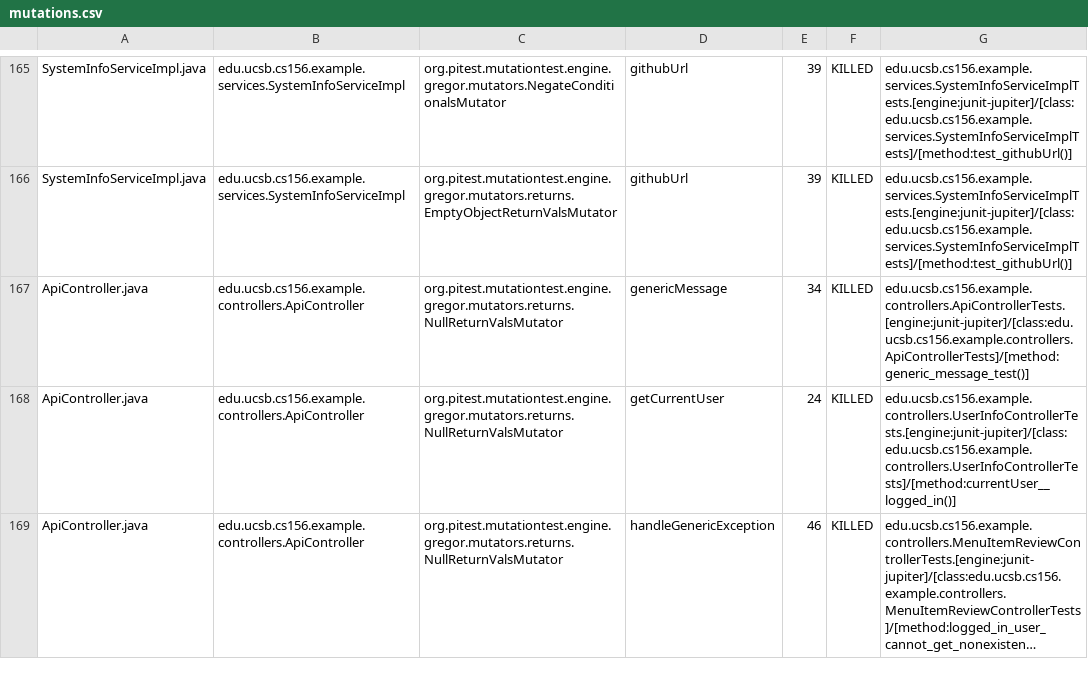
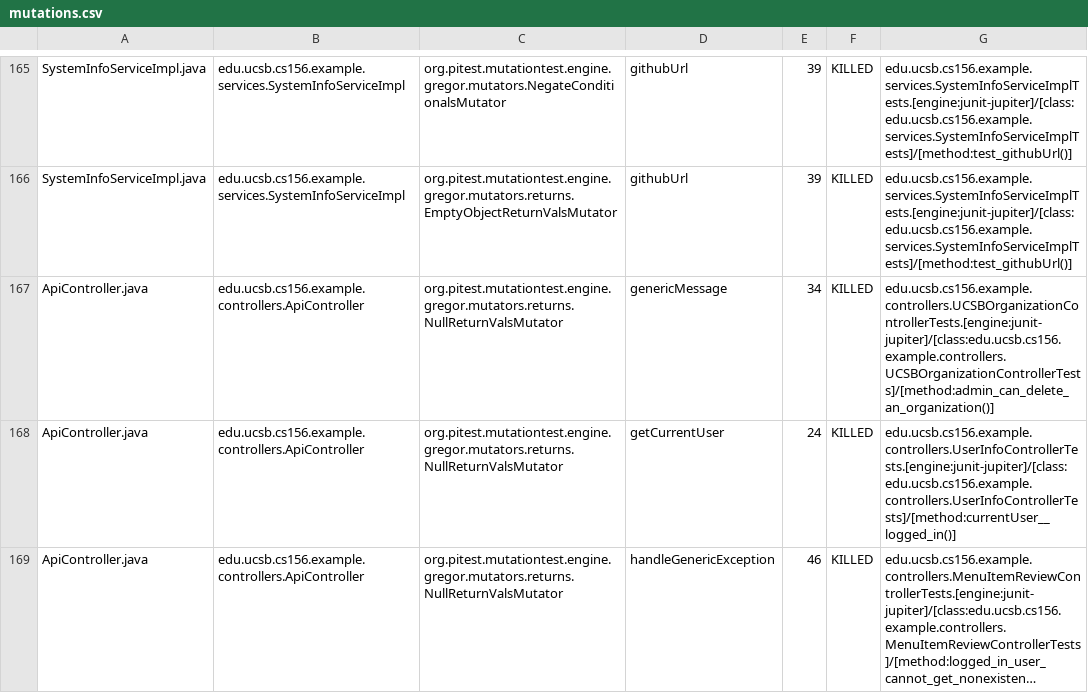
Before and after one commit to ucsb-cs156-f26/team02-f26-10, a CSV file: prs/87/pitest/mutations.csv, drawn as a sheet; only a part is shown, gaps mark what is left out; long unchanged cells end in ….

Commit message:
Deploying to gh-pages from @ ucsb-cs156-f26/team02-f26-10@83f1df3396fdc9e3f68bac7b83de2c020a9b3fbb 🚀

```diff
--- a/prs/87/pitest/mutations.csv
+++ b/prs/87/pitest/mutations.csv
@@ -166,3 +166,3 @@ SystemInfoServiceImpl.java,edu.ucsb.cs156.example.services.SystemInfoServiceImpl
 SystemInfoServiceImpl.java,edu.ucsb.cs156.example.services.SystemInfoServiceImpl,org.pitest.mutationtest.engine.gregor.mutators.returns.EmptyObjectReturnValsMutator,githubUrl,39,KILLED,edu.ucsb.cs156.example.services.SystemInfoServiceImplTests.[engine:junit-jupiter]/[class:edu.ucsb.cs156.example.services.SystemInfoServiceImplTests]/[method:test_githubUrl()]
-ApiController.java,edu.ucsb.cs156.example.controllers.ApiController,org.pitest.mutationtest.engine.gregor.mutators.returns.NullReturnValsMutator,genericMessage,34,KILLED,edu.ucsb.cs156.example.controllers.ApiControllerTests.[engine:junit-jupiter]/[class:edu.ucsb.cs156.example.controllers.ApiControllerTests]/[method:generic_message_test()]
+ApiController.java,edu.ucsb.cs156.example.controllers.ApiController,org.pitest.mutationtest.engine.gregor.mutators.returns.NullReturnValsMutator,genericMessage,34,KILLED,edu.ucsb.cs156.example.controllers.UCSBOrganizationControllerTests.[engine:junit-jupiter]/[class:edu.ucsb.cs156.example.controllers.UCSBOrganizationControllerTests]/[method:admin_can_delete_an_organization()]
 ApiController.java,edu.ucsb.cs156.example.controllers.ApiController,org.pitest.mutationtest.engine.gregor.mutators.returns.NullReturnValsMutator,getCurrentUser,24,KILLED,edu.ucsb.cs156.example.controllers.UserInfoControllerTests.[engine:junit-jupiter]/[class:edu.ucsb.cs156.example.controllers.UserInfoControllerTests]/[method:currentUser__logged_in()]
```
Also changed, not shown: 22 other files.
